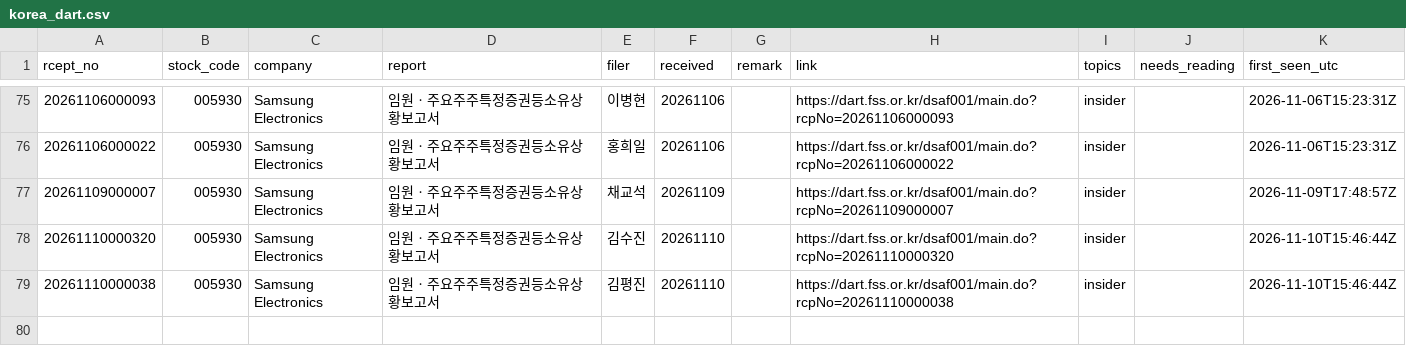
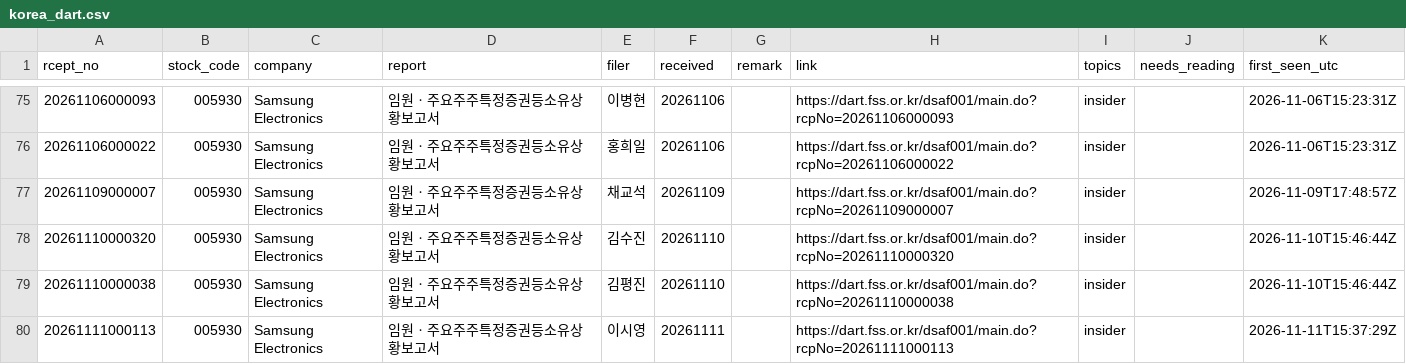
Before and after one commit to Jim-Lohse/investment-lab, a CSV file: data/filings/korea_dart.csv, drawn as a sheet; only a part is shown, gaps mark what is left out.

```diff
--- a/data/filings/korea_dart.csv
+++ b/data/filings/korea_dart.csv
@@ -79 +79,2 @@ rcept_no,stock_code,company,report,filer,received,remark,link,topics,needs_readi
 20261110000038,005930,Samsung Electronics,임원ㆍ주요주주특정증권등소유상황보고서,김평진,20261110,,https://dart.fss.or.kr/dsaf001/main.do?rcpNo=20261110000038,insider,,2026-11-10T15:46:44Z
+20261111000113,005930,Samsung Electronics,임원ㆍ주요주주특정증권등소유상황보고서,이시영,20261111,,https://dart.fss.or.kr/dsaf001/main.do?rcpNo=20261111000113,insider,,2026-11-11T15:37:29Z
```
Also changed, not shown: data/filings/japan_edinet.csv, 2 other files.
